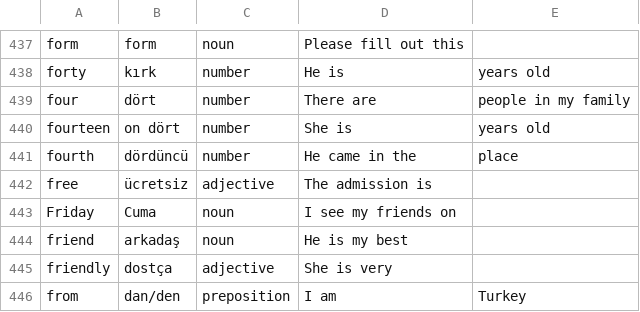
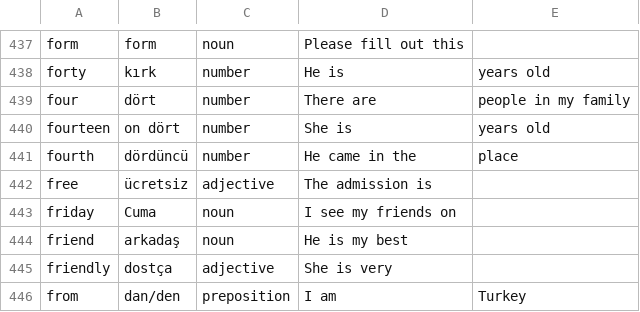
Before and after one commit to MelihAydinYanibol/Coalide, a CSV file: words.csv, drawn as a sheet; only a part is shown, gaps mark what is left out.

Commit message:
fix

```diff
--- a/words.csv
+++ b/words.csv
@@ -442,3 +442,3 @@ fourth,dördüncü,number,He came in the,place
 free,ücretsiz,adjective,The admission is,
-Friday,Cuma,noun,I see my friends on,
+friday,Cuma,noun,I see my friends on,
 friend,arkadaş,noun,He is my best,
```
